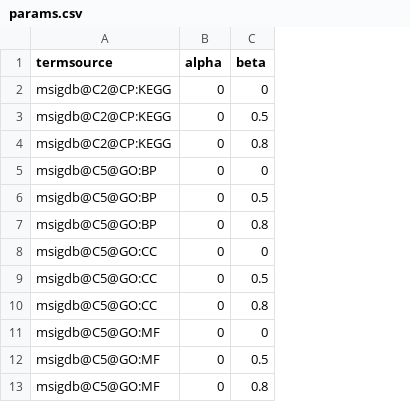
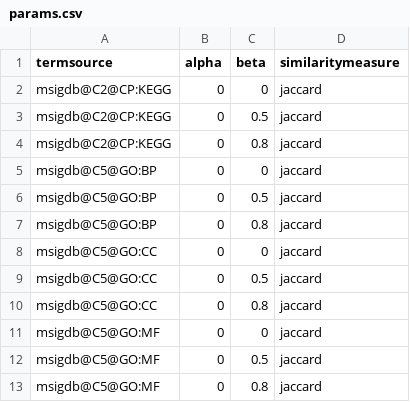
Before and after one commit to cbg-ethz/pareg, a CSV file: inst/scripts/resources/multi_config_workflow/config_real_datasets/params.csv, drawn as a sheet; the diff names each change by its address in the sheet, - before the commit and + after, or states it on an @@ line.

Commit message:
Add similarity measure type to workflow paramspace

```diff
--- a/inst/scripts/resources/multi_config_workflow/config_real_datasets/params.csv
+++ b/inst/scripts/resources/multi_config_workflow/config_real_datasets/params.csv
+column D (similaritymeasure), rows 2-13: all jaccard
```
Also changed, not shown: inst/scripts/config/params.csv, 8 other files.
